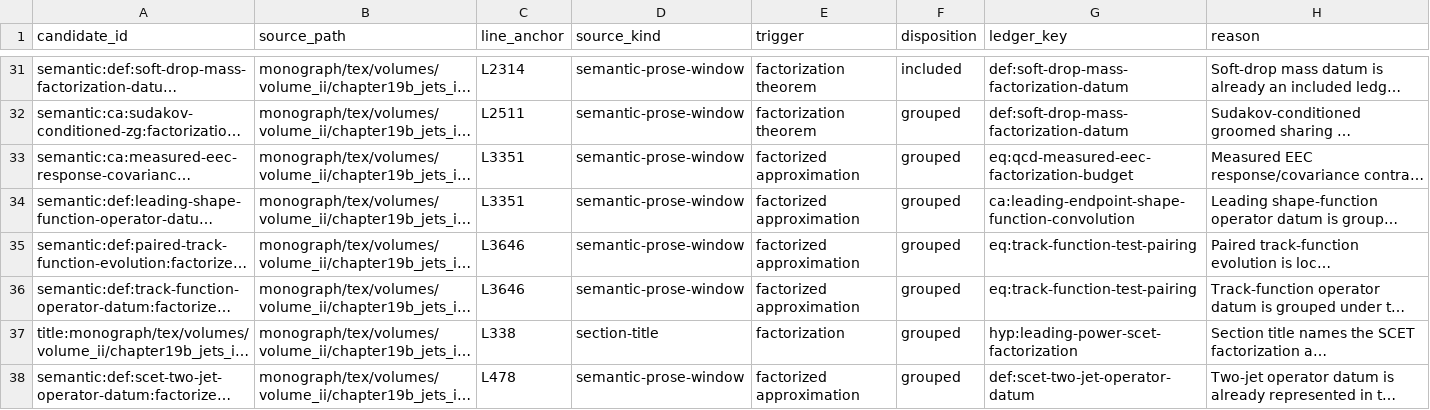
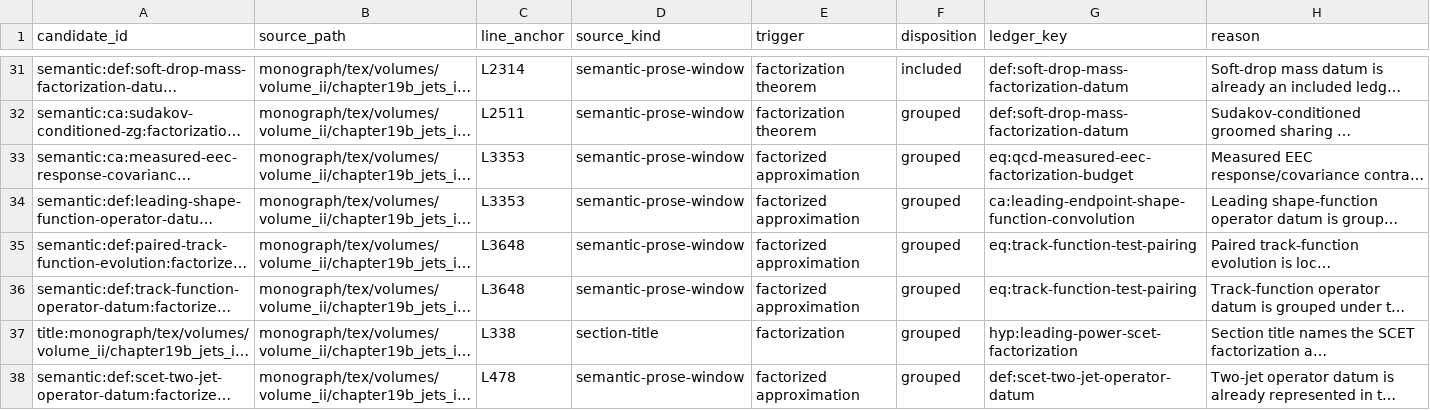
Before and after one commit to arivero/QFTbook, a TSV file: planning/factorization_textual_candidate_review.tsv, drawn as a sheet; only a part is shown, gaps mark what is left out; long unchanged cells end in …; the diff names each change by its address in the sheet, - before the commit and + after, or states it on an @@ line.

```diff
--- a/planning/factorization_textual_candidate_review.tsv
+++ b/planning/factorization_textual_candidate_review.tsv
-C33:C34 (line_anchor): L3351
+C33:C34 (line_anchor): L3353
-C35:C36 (line_anchor): L3646
+C35:C36 (line_anchor): L3648
```
Also changed, not shown: 4 other files.
